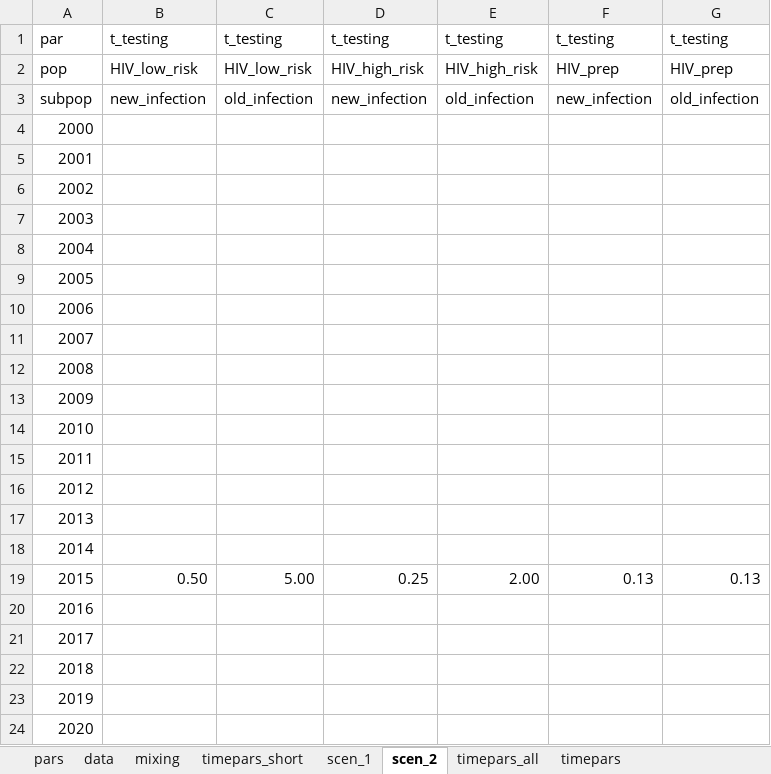
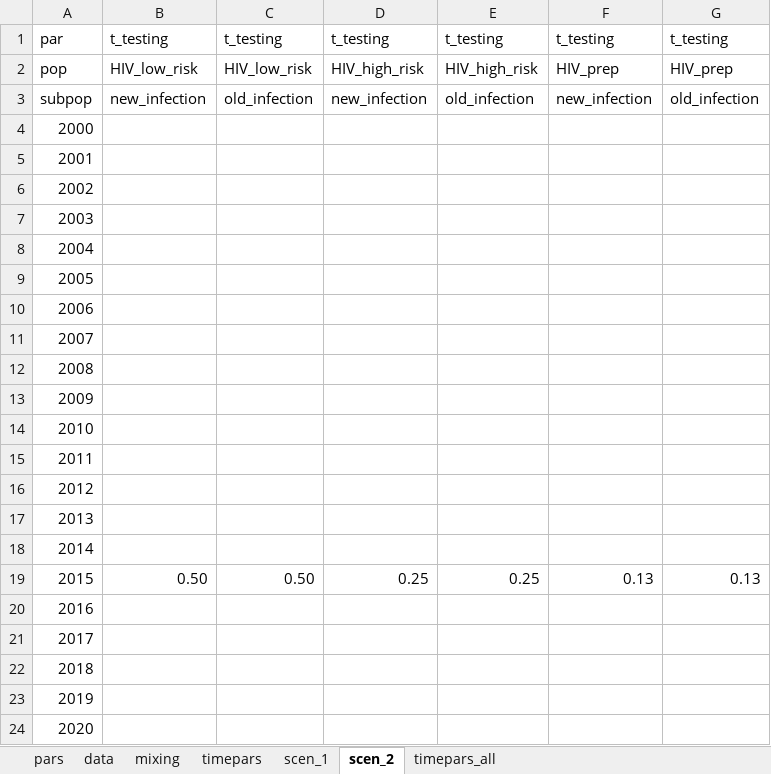
Before and after one commit to nickidge/STI-HIV-coinfection, an Excel workbook: data_sti.xlsx, sheet scen_2, drawn as a sheet; values as stored, in another font and other column widths than the file's, no borders; the diff names each change by its address in the sheet, - before the commit and + after, or states it on an @@ line.

```diff
--- a/data_sti.xlsx (sheet scen_2)
+++ b/data_sti.xlsx (sheet scen_2)
-sheet tab: timepars_short
@@ sheet tab order changed: pars | data | mixing | timepars | scen_1 | scen_2 | timepars_all @@
-C19: 5.00
+C19: 0.50
-E19: 2.00
+E19: 0.25
```
Also changed, not shown: sheet timepars, 3 other files.
